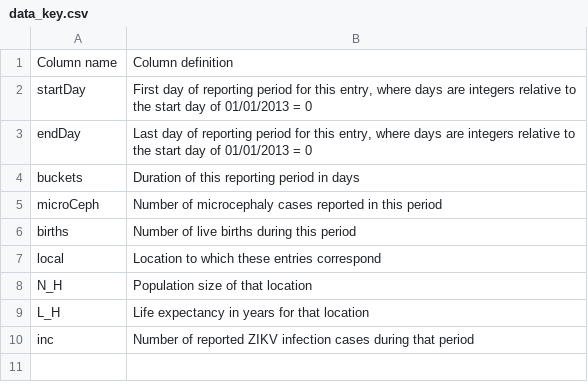
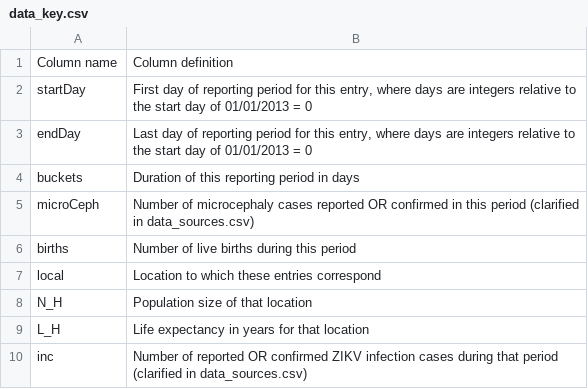
Before and after one commit to jameshay218/zikaInfer, a CSV file: RawData/data_key.csv, drawn as a sheet.

```diff
--- a/RawData/data_key.csv
+++ b/RawData/data_key.csv
@@ -4,3 +4,3 @@ endDay,"Last day of reporting period for this entry, where days are integers rel
 buckets,Duration of this reporting period in days
-microCeph,Number of microcephaly cases reported in this period
+microCeph,Number of microcephaly cases reported OR confirmed in this period (clarified in data_sources.csv)
 births,Number of live births during this period
@@ -9,2 +9,2 @@ N_H,Population size of that location
 L_H,Life expectancy in years for that location
-inc,Number of reported ZIKV infection cases during that period
+inc,Number of reported OR confirmed ZIKV infection cases during that period (clarified in data_sources.csv)
```
Also changed, not shown: RawData/data_sources.csv, inst/doc/data_sources.csv, 31 other files.
